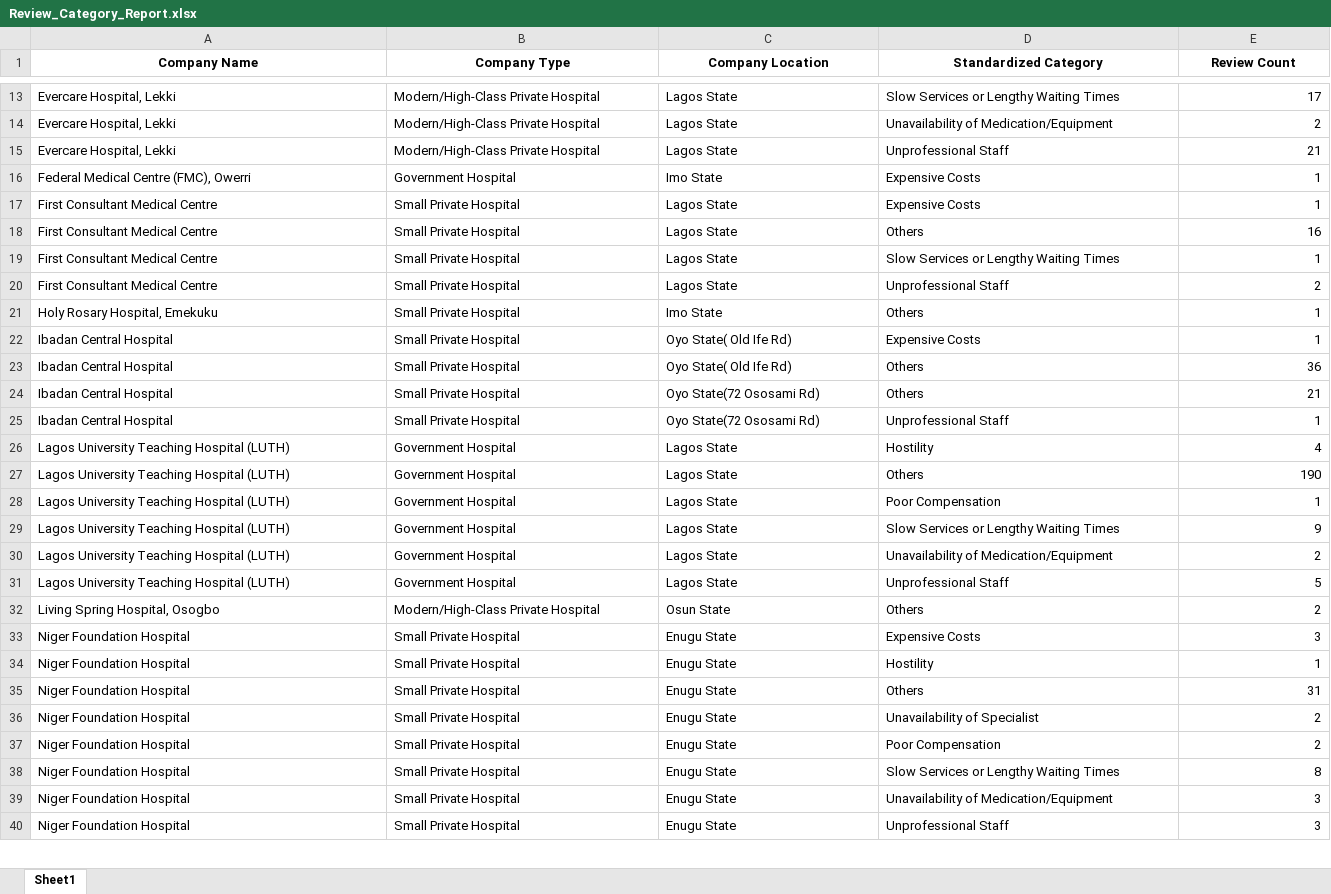
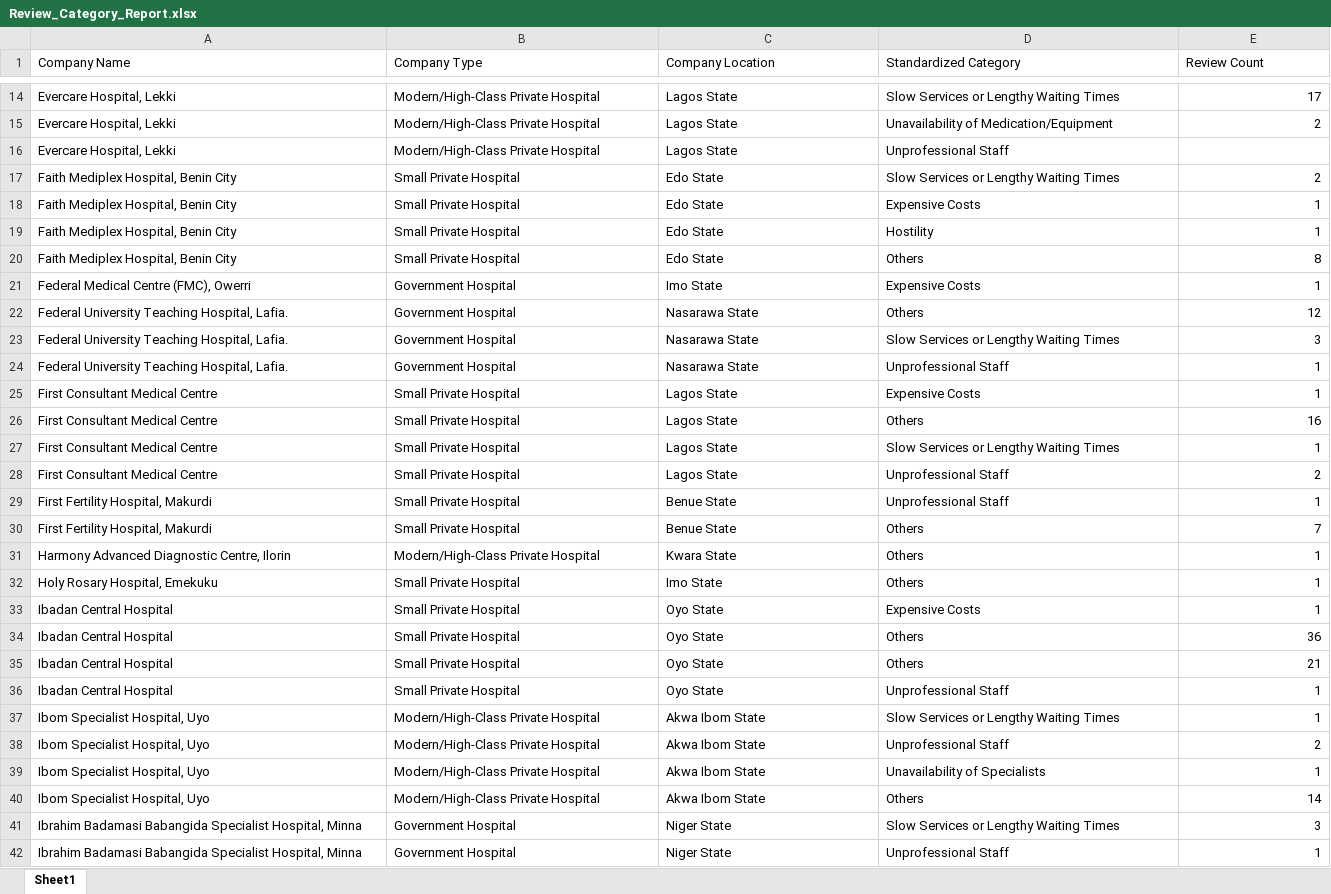
Before and after one commit to Uche-UkahChimzyterem/Healthcare-Service-dashboard, an Excel workbook: Data/Review_Category_Report.xlsx, sheet Sheet1, drawn as a sheet; only a part is shown, gaps mark what is left out; the shorter side is filled out with more unchanged rows; values as stored, in another font and other column widths than the file's, no borders; addresses are those after the commit; the diff covers the shown part only; the diff names each change by its address in the sheet, - before the commit and + after, or states it on an @@ line.

```diff
--- a/Data/Review_Category_Report.xlsx (sheet Sheet1)
+++ b/Data/Review_Category_Report.xlsx (sheet Sheet1)
@@ A1:E1 bold: on → off, alignment: center → left @@
-E16 (Review Count): 21
+E16 (Review Count): (empty)
+row 17: Faith Mediplex Hospital, Benin City | Small Private Hospital | Edo State | Slow Services or Lengthy Waiting Times | 2
+row 18: Faith Mediplex Hospital, Benin City | Small Private Hospital | Edo State | Expensive Costs | 1
+row 19: Faith Mediplex Hospital, Benin City | Small Private Hospital | Edo State | Hostility | 1
+row 20: Faith Mediplex Hospital, Benin City | Small Private Hospital | Edo State | Others | 8
+row 22: Federal University Teaching Hospital, Lafia. | Government Hospital | Nasarawa State | Others | 12
+row 23: Federal University Teaching Hospital, Lafia. | Government Hospital | Nasarawa State | Slow Services or Lengthy Waiting Times | 3
+row 24: Federal University Teaching Hospital, Lafia. | Government Hospital | Nasarawa State | Unprofessional Staff | 1
+row 29: First Fertility Hospital, Makurdi | Small Private Hospital | Benue State | Unprofessional Staff | 1
+row 30: First Fertility Hospital, Makurdi | Small Private Hospital | Benue State | Others | 7
+row 31: Harmony Advanced Diagnostic Centre, Ilorin | Modern/High-Class Private Hospital | Kwara State | Others | 1
-C33:C34 (Company Location): Oyo State( Old Ife Rd)
+C33:C34 (Company Location): Oyo State
-C35:C36 (Company Location): Oyo State(72 Ososami Rd)
+C35:C36 (Company Location): Oyo State
+row 37: Ibom Specialist Hospital, Uyo | Modern/High-Class Private Hospital | Akwa Ibom State | Slow Services or Lengthy Waiting Times | 1
+row 38: Ibom Specialist Hospital, Uyo | Modern/High-Class Private Hospital | Akwa Ibom State | Unprofessional Staff | 2
+row 39: Ibom Specialist Hospital, Uyo | Modern/High-Class Private Hospital | Akwa Ibom State | Unavailability of Specialists | 1
+row 40: Ibom Specialist Hospital, Uyo | Modern/High-Class Private Hospital | Akwa Ibom State | Others | 14
+row 41: Ibrahim Badamasi Babangida Specialist Hospital, Minna | Government Hospital | Niger State | Slow Services or Lengthy Waiting Times | 3
+row 42: Ibrahim Badamasi Babangida Specialist Hospital, Minna | Government Hospital | Niger State | Unprofessional Staff | 1
```
Also changed, not shown: 45 added rows and 4 removed rows elsewhere in this sheet, 2 other files.
